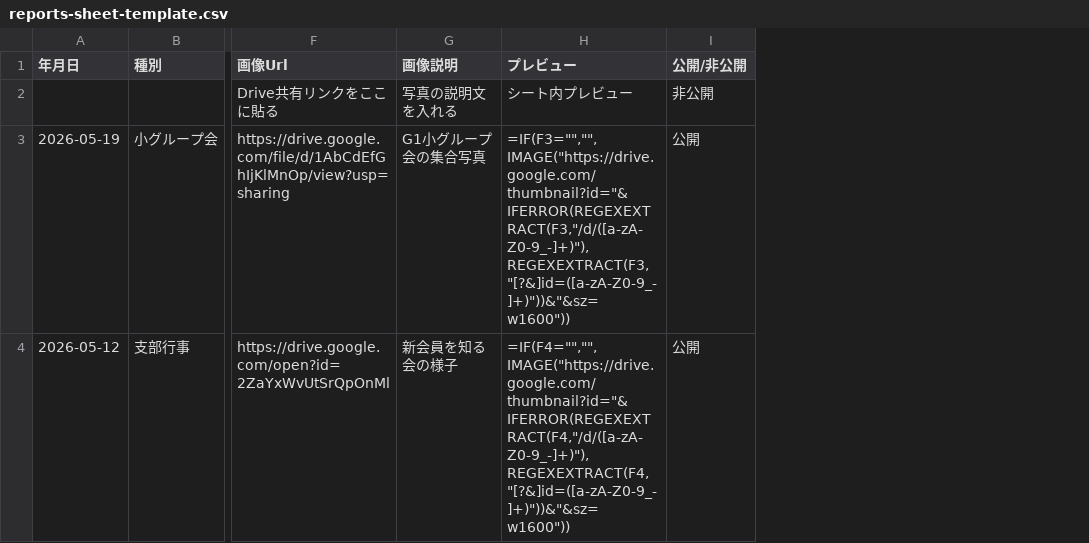
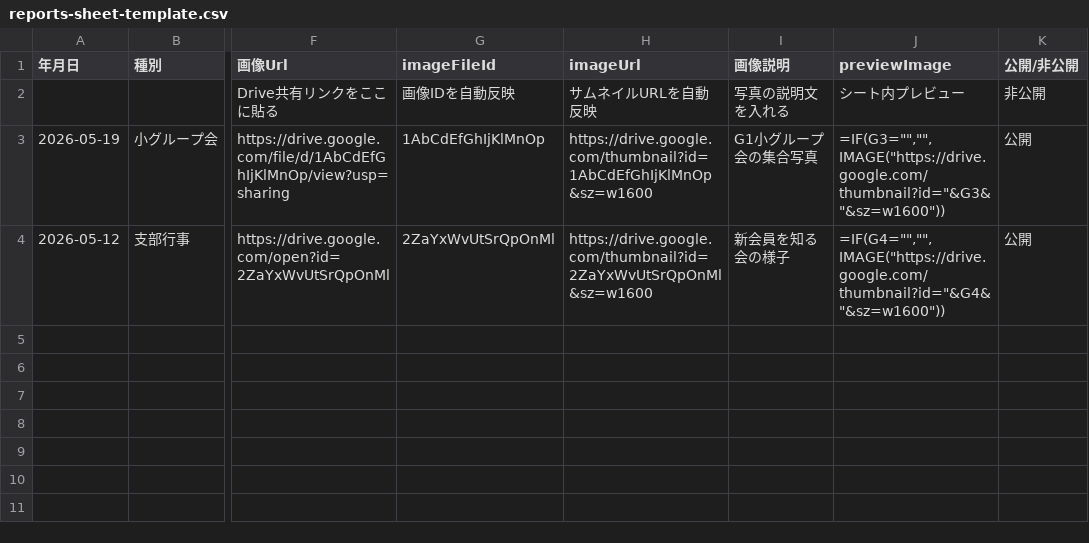
Before and after one commit to asagaorino0/nishisumi, a CSV file: data/reports-sheet-template.csv, drawn as a sheet; only a part is shown, gaps mark what is left out; removed rows and columns are numbered as before the commit, all else as after; the diff names each change by its address in the sheet, - before the commit and + after, or states it on an @@ line.

```diff
--- a/data/reports-sheet-template.csv
+++ b/data/reports-sheet-template.csv
+column G (imageFileId), rows 2-4: 画像IDを自動反映 | 1AbCdEfGhIjKlMnOp | 2ZaYxWvUtSrQpOnMl
+column H (imageUrl), rows 2-4: サムネイルURLを自動反映 | https://drive.google.com/thumbnail?id=1AbCdEfGhIjKlMnOp&sz=w1600 | https://drive.google.com/thumbnail?id=2ZaYxWvUtSrQpOnMl&sz=w1600
-column H (プレビュー), rows 2-4: シート内プレビュー | =IF(F3="","",IMAGE("https://drive.google.com/thumbnail?id="&IFERROR(REGEXEXTRACT(F3,"/d/([a-zA-Z0-9_-]+)"),REGEXEXTRACT(F3,"[?&]id=([a-zA-Z0-9_-]+)"))&"&sz=w1600")) | =IF(F4="","",IMAGE("https://drive.google.com/thumbnail?id="&IFERROR(REGEXEXTRACT(F4,"/d/([a-zA-Z0-9_-]+)"),REGEXEXTRACT(F4,"[?&]id=([a-zA-Z0-9_-]+)"))&"&sz=w1600"))
+column J (previewImage), rows 2-4: シート内プレビュー | =IF(G3="","",IMAGE("https://drive.google.com/thumbnail?id="&G3&"&sz=w1600")) | =IF(G4="","",IMAGE("https://drive.google.com/thumbnail?id="&G4&"&sz=w1600"))
```
Also changed, not shown: 6 other files.
